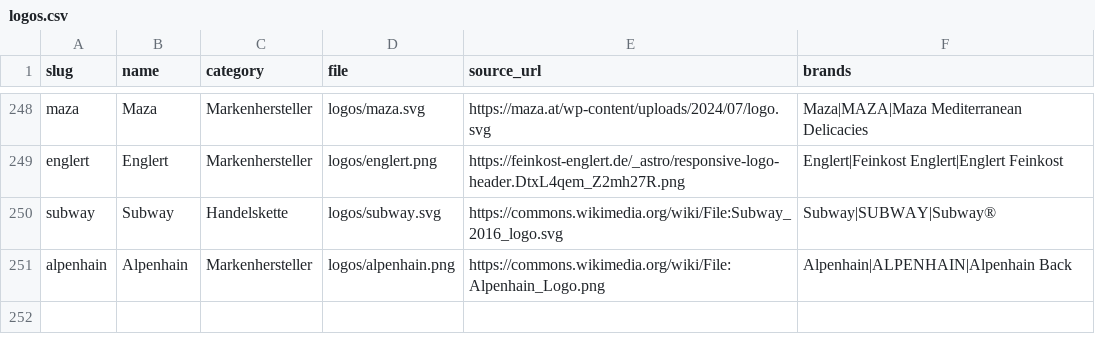
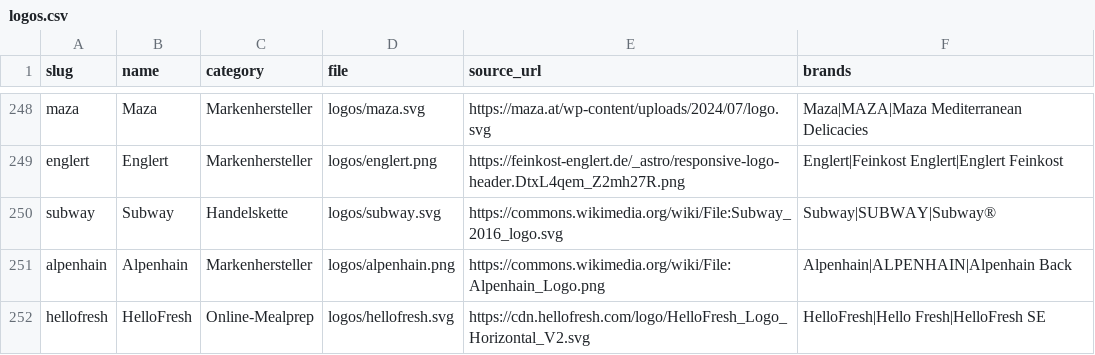
Before and after one commit to servas-ai/fertiggerichte-daten, a CSV file: data/logos.csv, drawn as a sheet; only a part is shown, gaps mark what is left out.

Commit message:
logos: HelloFresh official CDN SVG (93 products) + OFF GTIN match evidence
Daten-Squad 2026-10-13T22: vision-gated HelloFresh_Logo_Horizontal_V2.svg
from cdn.hellofresh.com (robots OK; Commons had no logo). Wired aliases
HelloFresh/Hello Fresh. Also commit prior OFF-only GTIN match evidence
(19 matched) used by fertig/score.py offonly_store_overlay.

```diff
--- a/data/logos.csv
+++ b/data/logos.csv
@@ -251 +251,2 @@ subway,Subway,Handelskette,logos/subway.svg,https://commons.wikimedia.org/wiki/F
 alpenhain,Alpenhain,Markenhersteller,logos/alpenhain.png,https://commons.wikimedia.org/wiki/File:Alpenhain_Logo.png,Alpenhain|ALPENHAIN|Alpenhain Back
+hellofresh,HelloFresh,Online-Mealprep,logos/hellofresh.svg,https://cdn.hellofresh.com/logo/HelloFresh_Logo_Horizontal_V2.svg,HelloFresh|Hello Fresh|HelloFresh SE
```
Also changed, not shown: 7 other files.
